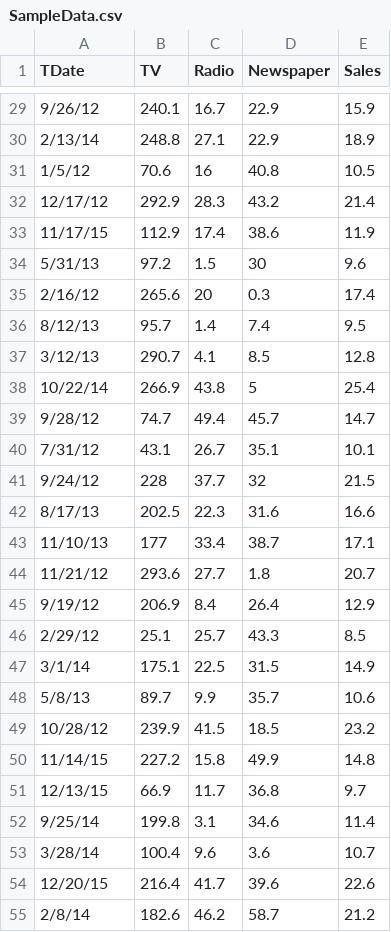
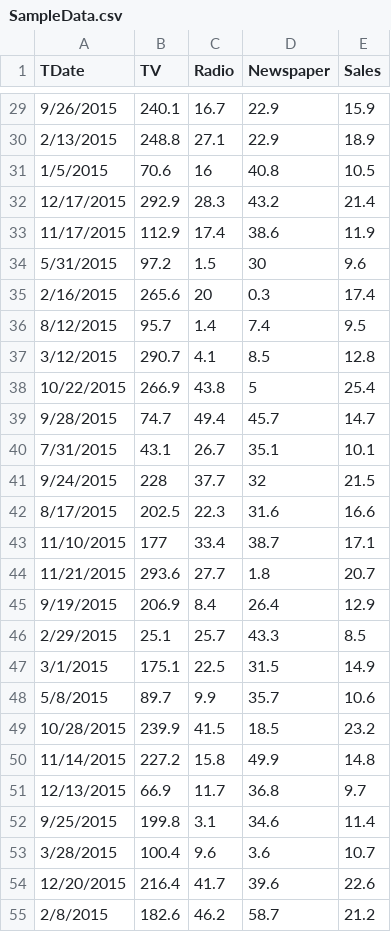
Before and after one commit to rkthakur/mediamixmodeling, a CSV file: POCs/mmmdash/data/SampleData.csv, drawn as a sheet; only a part is shown, gaps mark what is left out; the diff covers the shown part only.

```diff
--- a/POCs/mmmdash/data/SampleData.csv
+++ b/POCs/mmmdash/data/SampleData.csv
@@ -29,27 +29,27 @@ TDate,TV,Radio,Newspaper,Sales
-9/26/12,240.1,16.7,22.9,15.9
-2/13/14,248.8,27.1,22.9,18.9
-1/5/12,70.6,16,40.8,10.5
-12/17/12,292.9,28.3,43.2,21.4
-11/17/15,112.9,17.4,38.6,11.9
-5/31/13,97.2,1.5,30,9.6
-2/16/12,265.6,20,0.3,17.4
-8/12/13,95.7,1.4,7.4,9.5
-3/12/13,290.7,4.1,8.5,12.8
-10/22/14,266.9,43.8,5,25.4
-9/28/12,74.7,49.4,45.7,14.7
-7/31/12,43.1,26.7,35.1,10.1
-9/24/12,228,37.7,32,21.5
-8/17/13,202.5,22.3,31.6,16.6
-11/10/13,177,33.4,38.7,17.1
-11/21/12,293.6,27.7,1.8,20.7
-9/19/12,206.9,8.4,26.4,12.9
-2/29/12,25.1,25.7,43.3,8.5
-3/1/14,175.1,22.5,31.5,14.9
-5/8/13,89.7,9.9,35.7,10.6
-10/28/12,239.9,41.5,18.5,23.2
-11/14/15,227.2,15.8,49.9,14.8
-12/13/15,66.9,11.7,36.8,9.7
-9/25/14,199.8,3.1,34.6,11.4
-3/28/14,100.4,9.6,3.6,10.7
-12/20/15,216.4,41.7,39.6,22.6
-2/8/14,182.6,46.2,58.7,21.2
+9/26/2015,240.1,16.7,22.9,15.9
+2/13/2015,248.8,27.1,22.9,18.9
+1/5/2015,70.6,16,40.8,10.5
+12/17/2015,292.9,28.3,43.2,21.4
+11/17/2015,112.9,17.4,38.6,11.9
+5/31/2015,97.2,1.5,30,9.6
+2/16/2015,265.6,20,0.3,17.4
+8/12/2015,95.7,1.4,7.4,9.5
+3/12/2015,290.7,4.1,8.5,12.8
+10/22/2015,266.9,43.8,5,25.4
+9/28/2015,74.7,49.4,45.7,14.7
+7/31/2015,43.1,26.7,35.1,10.1
+9/24/2015,228,37.7,32,21.5
+8/17/2015,202.5,22.3,31.6,16.6
+11/10/2015,177,33.4,38.7,17.1
+11/21/2015,293.6,27.7,1.8,20.7
+9/19/2015,206.9,8.4,26.4,12.9
+2/29/2015,25.1,25.7,43.3,8.5
+3/1/2015,175.1,22.5,31.5,14.9
+5/8/2015,89.7,9.9,35.7,10.6
+10/28/2015,239.9,41.5,18.5,23.2
+11/14/2015,227.2,15.8,49.9,14.8
+12/13/2015,66.9,11.7,36.8,9.7
+9/25/2015,199.8,3.1,34.6,11.4
+3/28/2015,100.4,9.6,3.6,10.7
+12/20/2015,216.4,41.7,39.6,22.6
+2/8/2015,182.6,46.2,58.7,21.2
```
Also changed, not shown: 173 edited cells elsewhere in this file, 22 other files.
